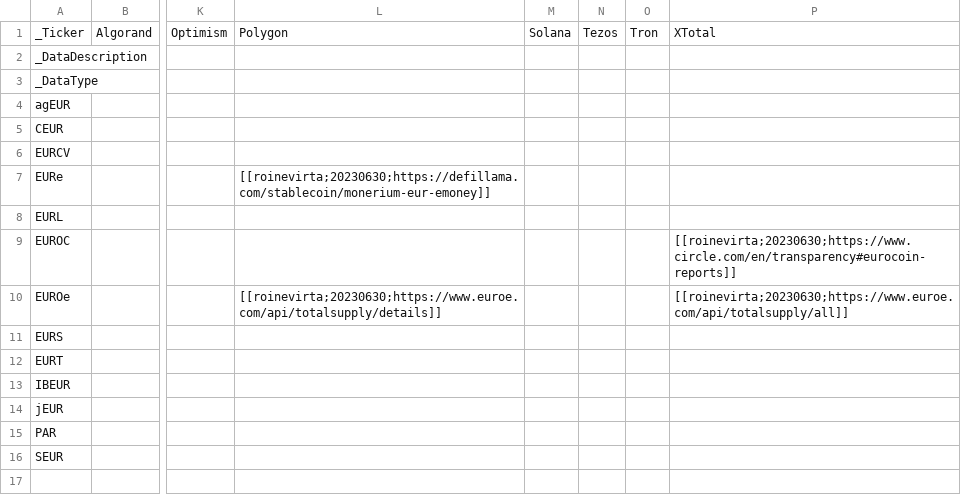
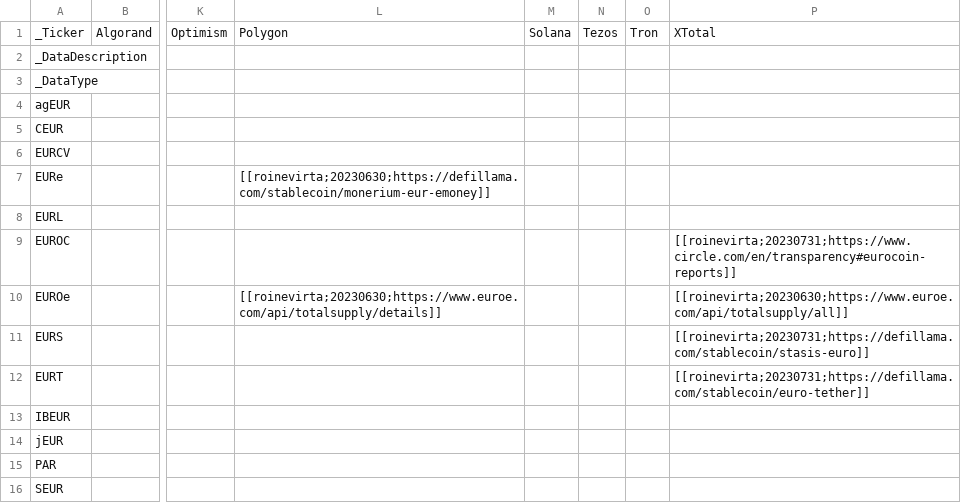
Before and after one commit to roinevirta/euro-stablecoin-research, a CSV file: metadata/MarketCapitalisationData.csv, drawn as a sheet; only a part is shown, gaps mark what is left out; the diff names each change by its address in the sheet, - before the commit and + after, or states it on an @@ line.

```diff
--- a/metadata/MarketCapitalisationData.csv
+++ b/metadata/MarketCapitalisationData.csv
-P9: [[roinevirta;20230630;https://www.circle.com/en/transparency#eurocoin-reports]]
+P9: [[roinevirta;20230731;https://www.circle.com/en/transparency#eurocoin-reports]]
-P11: (empty)
+P11: [[roinevirta;20230731;https://defillama.com/stablecoin/stasis-euro]]
-P12: (empty)
+P12: [[roinevirta;20230731;https://defillama.com/stablecoin/euro-tether]]
```
Also changed, not shown: MarketCapitalisationData.csv, TechnicalTokenInformation.csv, 1 other file.
